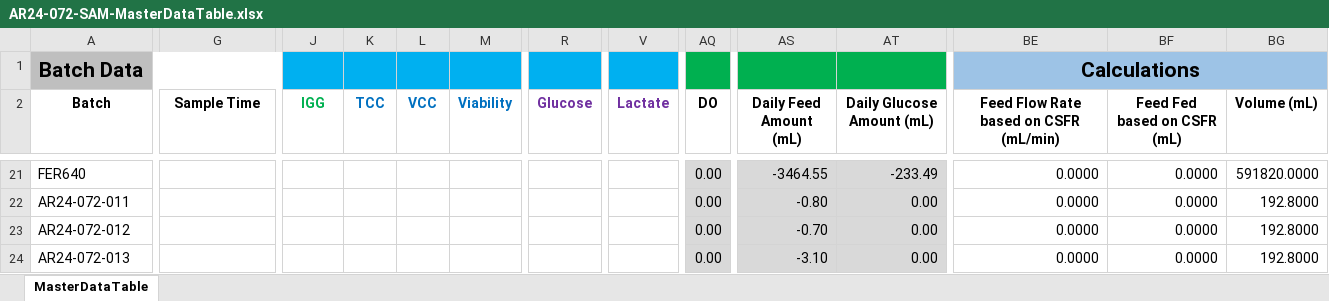
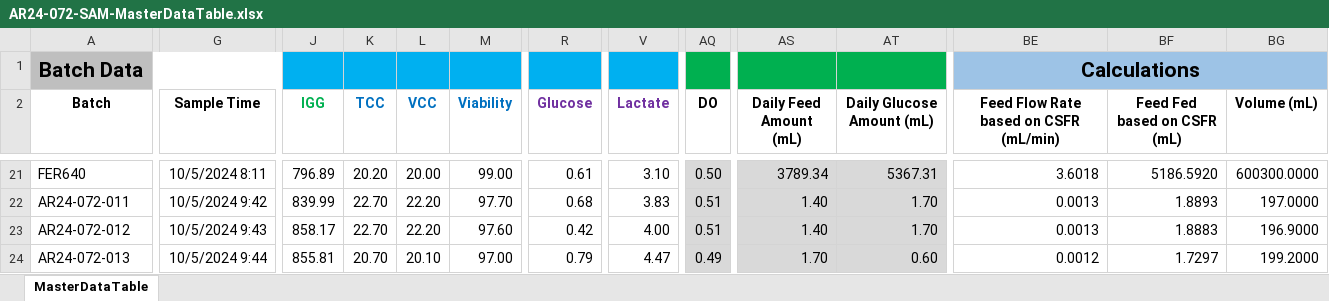
Before and after one commit to zhatz111/state-space-mpc, an Excel workbook: data/ar24-072-experiment/AR24-072-SAM-MasterDataTable.xlsx, sheet MasterDataTable, drawn as a sheet; only a part is shown, gaps mark what is left out; values as stored, in another font and other column widths than the file's, no borders; conditional formats not drawn; removed rows and columns are numbered as before the commit, all else as after; rows hold the shown columns only; the diff covers the shown part only; the diff names each change by its address in the sheet, - before the commit and + after, or states it on an @@ line.

```diff
--- a/data/ar24-072-experiment/AR24-072-SAM-MasterDataTable.xlsx (sheet MasterDataTable)
+++ b/data/ar24-072-experiment/AR24-072-SAM-MasterDataTable.xlsx (sheet MasterDataTable)
-G21 (Sample Time): (empty)
+G21 (Sample Time): 10/5/2024 8:11
-J21 (IGG): (empty)
+J21 (IGG): 796.89
-K21 (TCC): (empty)
+K21 (TCC): 20.20
-L21 (VCC): (empty)
+L21 (VCC): 20.00
-M21 (Viability): (empty)
+M21 (Viability): 99.00
-R21 (Glucose): (empty)
+R21 (Glucose): 0.61
-V21 (Lactate): (empty)
+V21 (Lactate): 3.10
-AQ21 (DO): 0.00
+AQ21 (DO): 0.50
-AS21 (Daily Feed Amount (mL)): -3464.55
+AS21 (Daily Feed Amount (mL)): 3789.34
-AT21 (Daily Glucose Amount (mL)): -233.49
+AT21 (Daily Glucose Amount (mL)): 5367.31
-BE21: 0.0000
+BE21: 3.6018
-BF21 (Feed Fed based on CSFR (mL)): 0.0000
+BF21 (Feed Fed based on CSFR (mL)): 5186.5920
-BG21 (Volume (mL)): 591820.0000
+BG21 (Volume (mL)): 600300.0000
-row 22: AR24-072-011 |  |  |  |  |  |  |  | 0.00 | -0.80 | 0.00 | 0.0000 | 0.0000 | 192.8000
-row 23: AR24-072-012 |  |  |  |  |  |  |  | 0.00 | -0.70 | 0.00 | 0.0000 | 0.0000 | 192.8000
+row 22: AR24-072-011 | 10/5/2024 9:42 | 839.99 | 22.70 | 22.20 | 97.70 | 0.68 | 3.83 | 0.51 | 1.40 | 1.70 | 0.0013 | 1.8893 | 197.0000
+row 23: AR24-072-012 | 10/5/2024 9:43 | 858.17 | 22.70 | 22.20 | 97.60 | 0.42 | 4.00 | 0.51 | 1.40 | 1.70 | 0.0013 | 1.8883 | 196.9000
-G24 (Sample Time): (empty)
+G24 (Sample Time): 10/5/2024 9:44
-J24 (IGG): (empty)
+J24 (IGG): 855.81
-K24 (TCC): (empty)
+K24 (TCC): 20.70
-L24 (VCC): (empty)
+L24 (VCC): 20.10
-M24 (Viability): (empty)
+M24 (Viability): 97.00
-R24 (Glucose): (empty)
+R24 (Glucose): 0.79
-V24 (Lactate): (empty)
+V24 (Lactate): 4.47
-AQ24 (DO): 0.00
+AQ24 (DO): 0.49
-AS24 (Daily Feed Amount (mL)): -3.10
+AS24 (Daily Feed Amount (mL)): 1.70
-AT24 (Daily Glucose Amount (mL)): 0.00
+AT24 (Daily Glucose Amount (mL)): 0.60
-BE24: 0.0000
+BE24: 0.0012
-BF24 (Feed Fed based on CSFR (mL)): 0.0000
+BF24 (Feed Fed based on CSFR (mL)): 1.7297
-BG24 (Volume (mL)): 192.8000
+BG24 (Volume (mL)): 199.2000
```
Also changed, not shown: 2 added rows, 2 removed rows and 225 edited cells elsewhere in this sheet, 7 other files.
